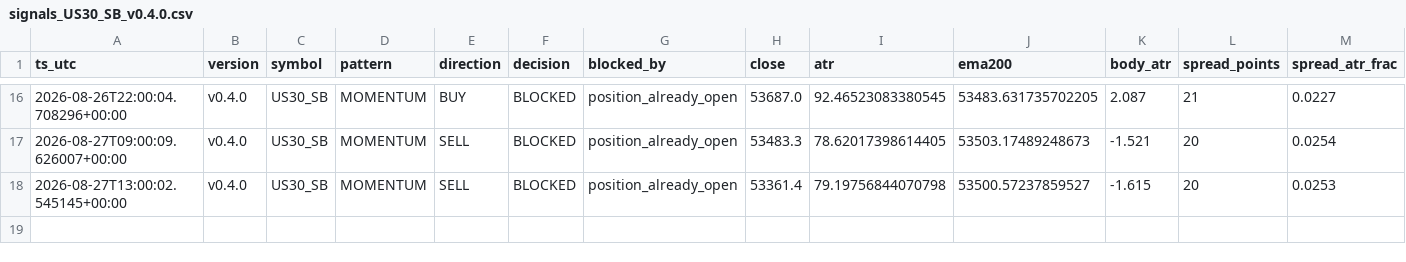
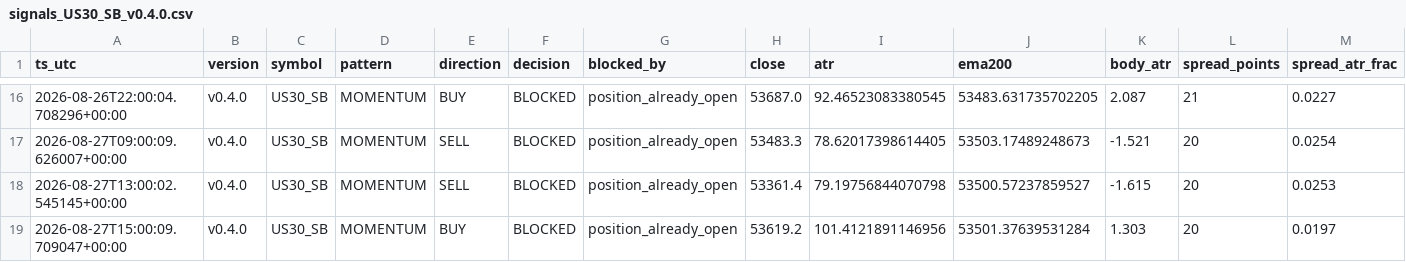
Before and after one commit to jorgenofuentes/tb-logs, a CSV file: signals_US30_SB_v0.4.0.csv, drawn as a sheet; only a part is shown, gaps mark what is left out; rows hold the shown columns only; the diff names each change by its address in the sheet, - before the commit and + after, or states it on an @@ line.

```diff
--- a/signals_US30_SB_v0.4.0.csv
+++ b/signals_US30_SB_v0.4.0.csv
+row 19: 2026-08-27T15:00:09.709047+00:00 | v0.4.0 | US30_SB | MOMENTUM | BUY | BLOCKED | position_already_open | 53619.2 | 101.4121891146956 | 53501.37639531284 | 1.303 | 20 | 0.0197
```
Also changed, not shown: signals_US500_SB_v0.4.0.csv, trades_US500_SB_v0.4.0.csv, 3 other files.
